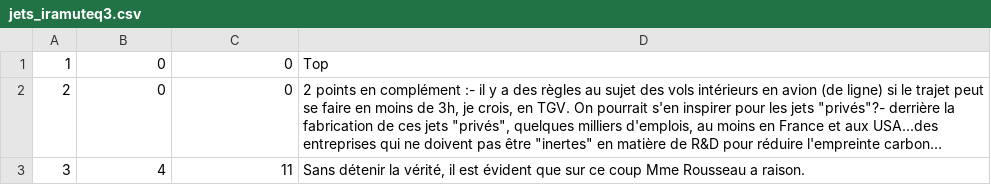
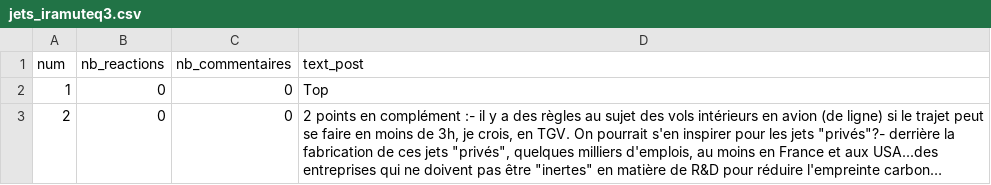
Before and after one commit to jbousquie/DP_linkedin, a CSV file: output/jets_iramuteq3.csv, drawn as a sheet; only a part is shown; the shorter side is filled out with more unchanged rows; long unchanged cells end in …; the diff names each change by its address in the sheet, - before the commit and + after, or states it on an @@ line.

```diff
--- a/output/jets_iramuteq3.csv
+++ b/output/jets_iramuteq3.csv
+row 1: num | nb_reactions | nb_commentaires | text_post
```
Also changed, not shown: 1 other file.
